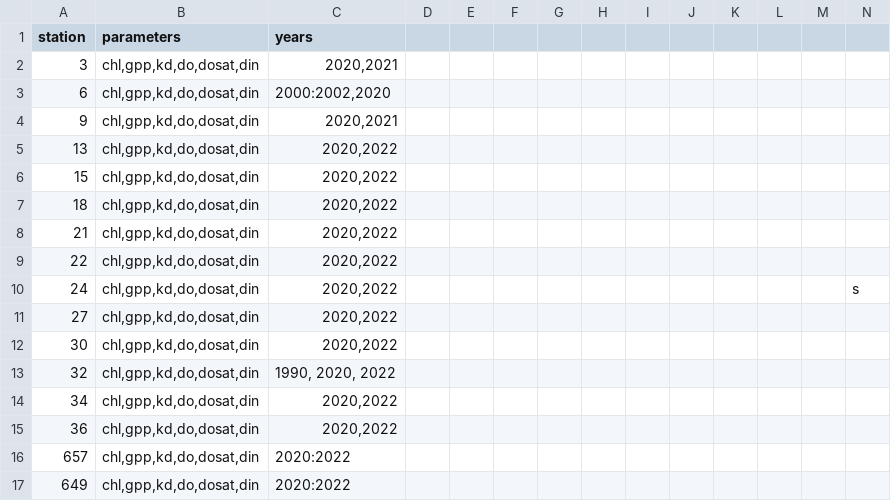
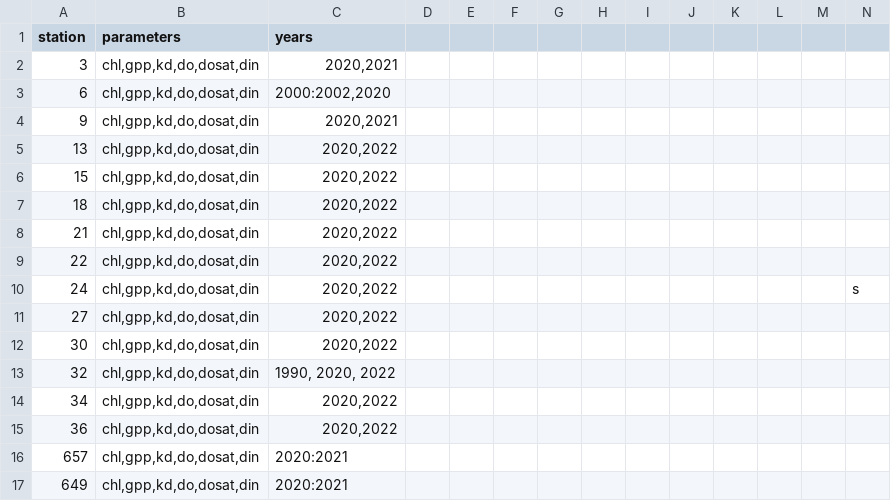
Before and after one commit to fawda123/SFbaytrends, a CSV file: data/omit_lookup.csv, drawn as a sheet.

Commit message:
removed DIN data before 2006 (too spotty before then sadly)

```diff
--- a/data/omit_lookup.csv
+++ b/data/omit_lookup.csv
@@ -15,3 +15,3 @@ station,parameters,years,,,,,,,,,,,
 36,"chl,gpp,kd,do,dosat,din","2020,2022",,,,,,,,,,,
-657,"chl,gpp,kd,do,dosat,din",2020:2022,,,,,,,,,,,
-649,"chl,gpp,kd,do,dosat,din",2020:2022,,,,,,,,,,,
+657,"chl,gpp,kd,do,dosat,din",2020:2021,,,,,,,,,,,
+649,"chl,gpp,kd,do,dosat,din",2020:2021,,,,,,,,,,,
```
Also changed, not shown: 18 other files.
